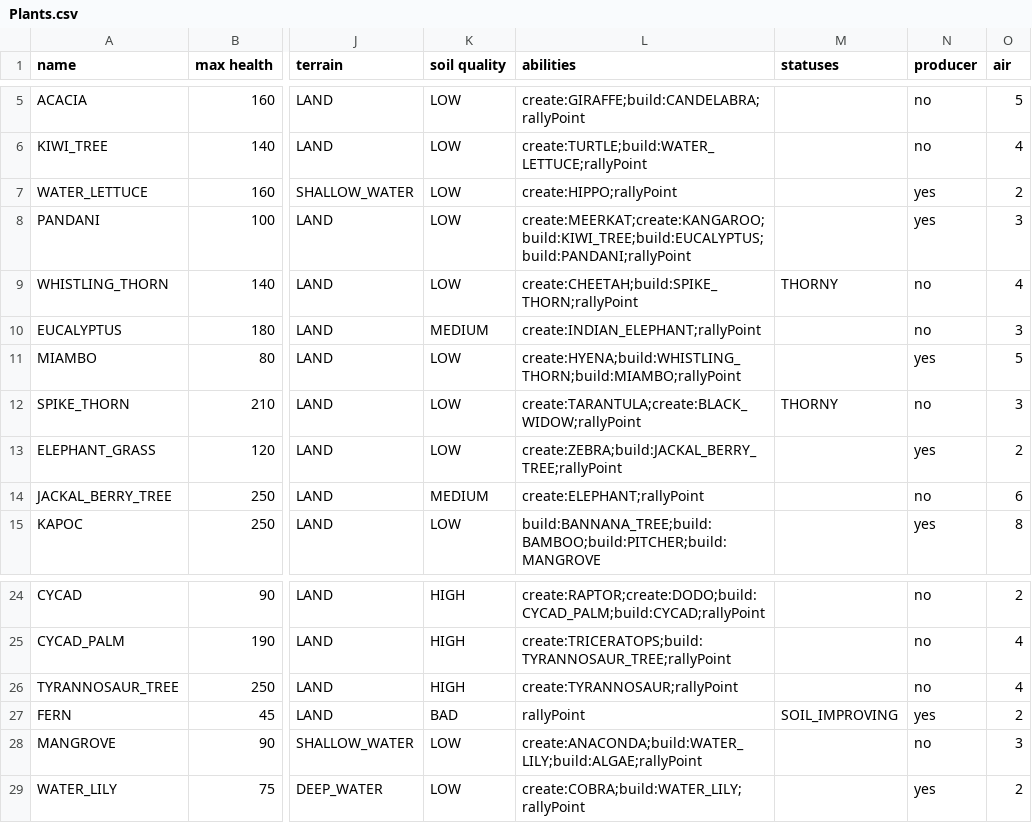
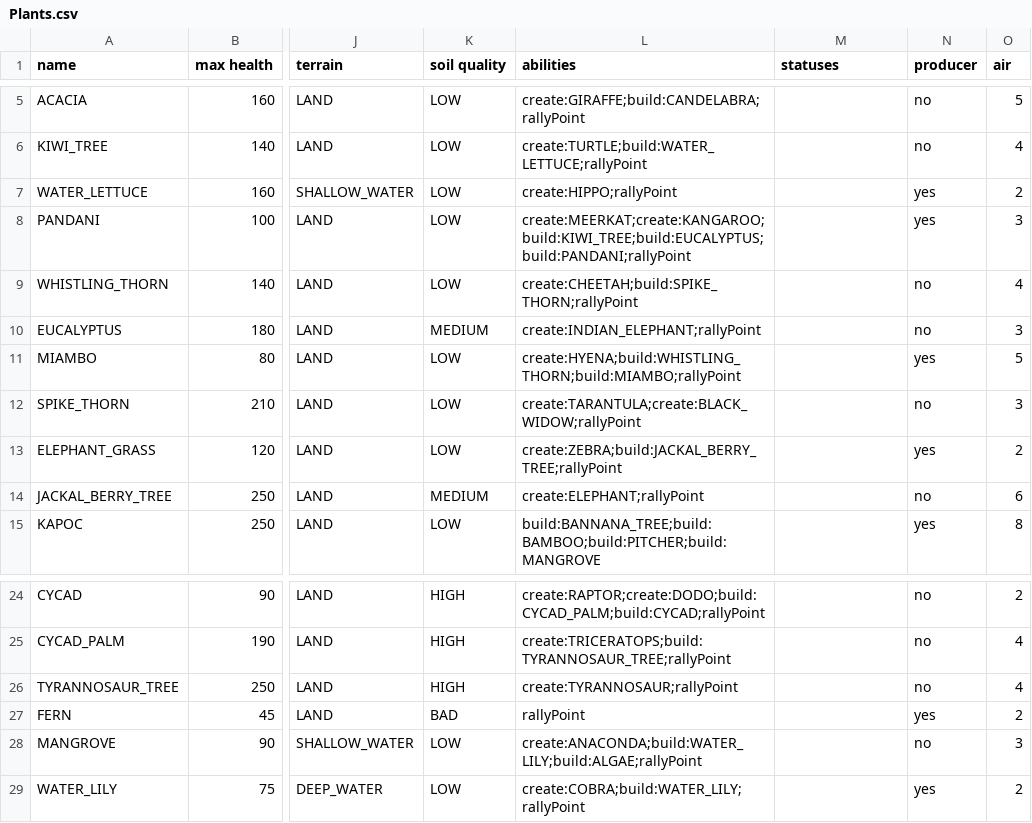
Before and after one commit to TomasKalva/SanguineGenesis, a CSV file: SanguineGenesis/GameLogic/Data/Entities/Plants.csv, drawn as a sheet; only a part is shown, gaps mark what is left out; the diff names each change by its address in the sheet, - before the commit and + after, or states it on an @@ line.

```diff
--- a/SanguineGenesis/GameLogic/Data/Entities/Plants.csv
+++ b/SanguineGenesis/GameLogic/Data/Entities/Plants.csv
-M9 (statuses): THORNY
+M9 (statuses): (empty)
-M12 (statuses): THORNY
+M12 (statuses): (empty)
-M27 (statuses): SOIL_IMPROVING
+M27 (statuses): (empty)
```
Also changed, not shown: SanguineGenesis/GameLogic/Data/Entities/Structures.csv, 10 other files.
